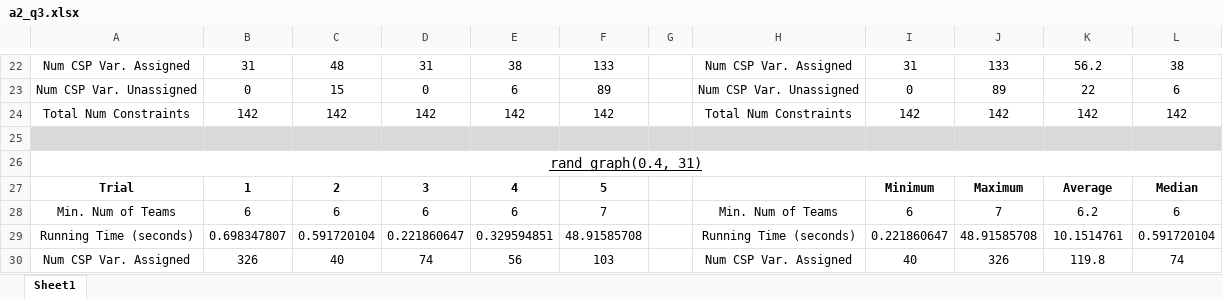
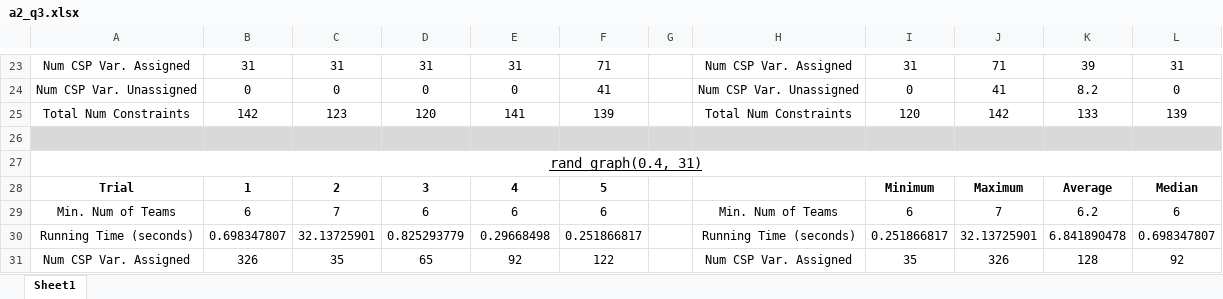
Before and after one commit to luicurtis/aima-python, an Excel workbook: a2_q3.xlsx, sheet Sheet1, drawn as a sheet; only a part is shown, gaps mark what is left out; values as stored, in another font and other column widths than the file's, no borders; charts and pictures not drawn; removed rows and columns are numbered as before the commit, all else as after; the diff covers the shown part only; the diff names each change by its address in the sheet, - before the commit and + after, or states it on an @@ line.

```diff
--- a/a2_q3.xlsx (sheet Sheet1)
+++ b/a2_q3.xlsx (sheet Sheet1)
-C23: 48
+C23: 31
-E23: 38
+E23: 31
-F23: 133
+F23: 71
-J23: 133
+J23: 71
-K23: 56.2
+K23: 39
-L23: 38
+L23: 31
-C24: 15
+C24: 0
-E24: 6
+E24: 0
-F24: 89
+F24: 41
-J24: 89
+J24: 41
-K24: 22
+K24: 8.2
-L24: 6
+L24: 0
-C25: 142
+C25: 123
-D25: 142
+D25: 120
-E25: 142
+E25: 141
-F25: 142
+F25: 139
-I25: 142
+I25: 120
-K25: 142
+K25: 133
-L25: 142
+L25: 139
-C29: 6
+C29: 7
-F29: 7
+F29: 6
-row 29: Running Time (seconds) | 0.698347807 | 0.591720104 | 0.221860647 | 0.329594851 | 48.91585708 |  | Running Time (seconds) | 0.221860647 | 48.91585708 | 10.1514761 | 0.591720104
+row 30: Running Time (seconds) | 0.698347807 | 32.13725901 | 0.825293779 | 0.29668498 | 0.251866817 |  | Running Time (seconds) | 0.251866817 | 32.13725901 | 6.841890478 | 0.698347807
-C31: 40
+C31: 35
-D31: 74
+D31: 65
-E31: 56
+E31: 92
-F31: 103
+F31: 122
-I31: 40
+I31: 35
-K31: 119.8
+K31: 128
-L31: 74
+L31: 92
```
Also changed, not shown: 10 added rows, 9 removed rows and 72 edited cells elsewhere in this sheet, formulas that keep their value, charts or pictures, 5 other files.
